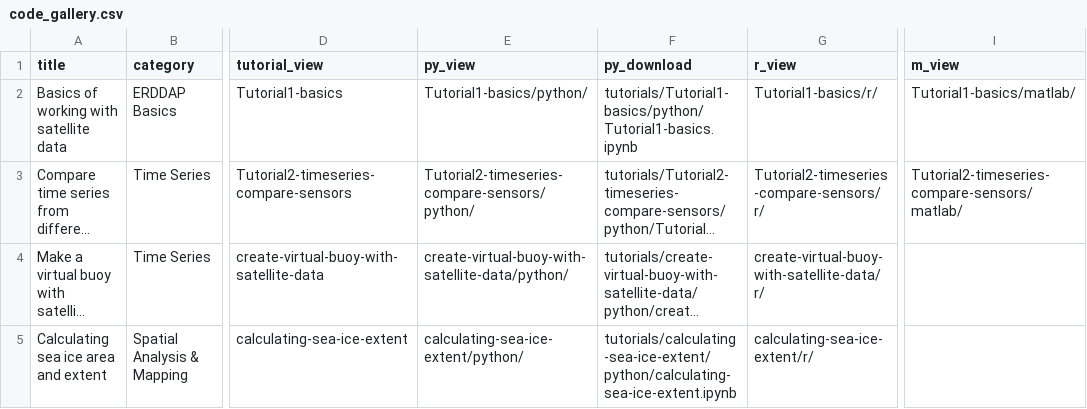
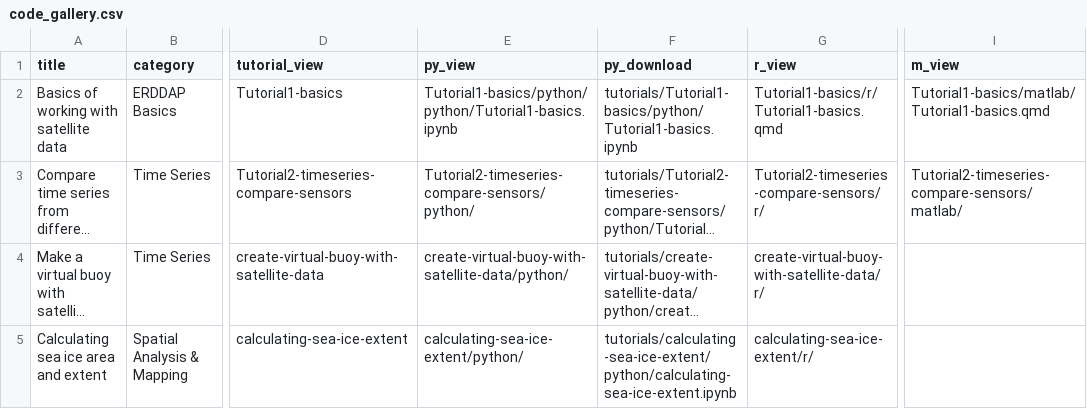
Before and after one commit to coastwatch-training/coastwatch-training.github.io, a CSV file: tutorials/code_gallery.csv, drawn as a sheet; only a part is shown, gaps mark what is left out; long unchanged cells end in …; the diff names each change by its address in the sheet, - before the commit and + after, or states it on an @@ line.

Commit message:
Fix view locations

```diff
--- a/tutorials/code_gallery.csv
+++ b/tutorials/code_gallery.csv
-E2 (py_view): Tutorial1-basics/python/
+E2 (py_view): Tutorial1-basics/python/python/Tutorial1-basics.ipynb
-G2 (r_view): Tutorial1-basics/r/
+G2 (r_view): Tutorial1-basics/r/Tutorial1-basics.qmd
-I2 (m_view): Tutorial1-basics/matlab/
+I2 (m_view): Tutorial1-basics/matlab/Tutorial1-basics.qmd
```
Also changed, not shown: 1 other file.
